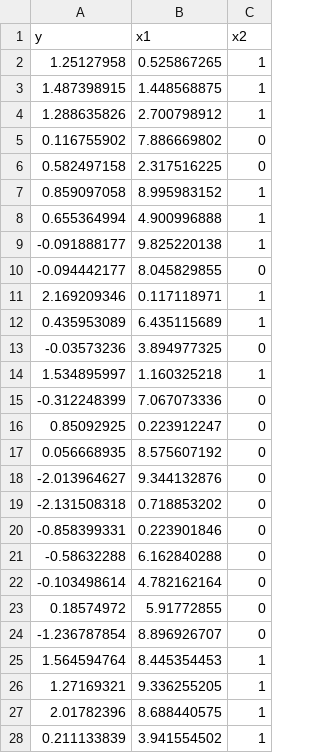
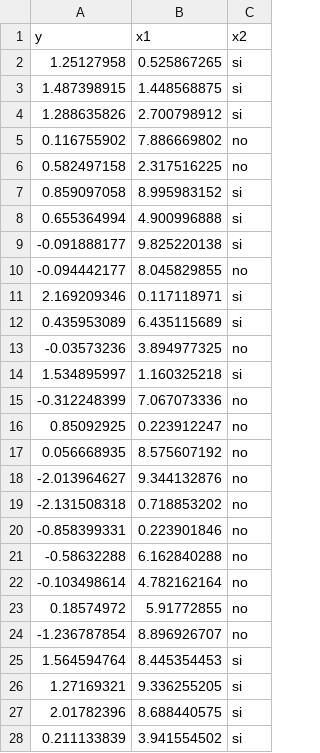
Before and after one commit to rogon666/UMSA, a CSV file: MLMLG/datos/ejercicio01.csv, drawn as a sheet; only a part is shown; the diff covers the shown part only.

Commit message:
Update ejercicio01.csv

```diff
--- a/MLMLG/datos/ejercicio01.csv
+++ b/MLMLG/datos/ejercicio01.csv
@@ -1,28 +1,28 @@
 y,x1,x2
-1.25127958,0.525867265,1
-1.487398915,1.448568875,1
-1.288635826,2.700798912,1
-0.116755902,7.886669802,0
-0.582497158,2.317516225,0
-0.859097058,8.995983152,1
-0.655364994,4.900996888,1
--0.091888177,9.825220138,1
--0.094442177,8.045829855,0
-2.169209346,0.117118971,1
-0.435953089,6.435115689,1
--0.03573236,3.894977325,0
-1.534895997,1.160325218,1
--0.312248399,7.067073336,0
-0.85092925,0.223912247,0
-0.056668935,8.575607192,0
--2.013964627,9.344132876,0
--2.131508318,0.718853202,0
--0.858399331,0.223901846,0
--0.58632288,6.162840288,0
--0.103498614,4.782162164,0
-0.18574972,5.91772855,0
--1.236787854,8.896926707,0
-1.564594764,8.445354453,1
-1.27169321,9.336255205,1
-2.01782396,8.688440575,1
-0.211133839,3.941554502,1
+1.25127958,0.525867265,si
+1.487398915,1.448568875,si
+1.288635826,2.700798912,si
+0.116755902,7.886669802,no
+0.582497158,2.317516225,no
+0.859097058,8.995983152,si
+0.655364994,4.900996888,si
+-0.091888177,9.825220138,si
+-0.094442177,8.045829855,no
+2.169209346,0.117118971,si
+0.435953089,6.435115689,si
+-0.03573236,3.894977325,no
+1.534895997,1.160325218,si
+-0.312248399,7.067073336,no
+0.85092925,0.223912247,no
+0.056668935,8.575607192,no
+-2.013964627,9.344132876,no
+-2.131508318,0.718853202,no
+-0.858399331,0.223901846,no
+-0.58632288,6.162840288,no
+-0.103498614,4.782162164,no
+0.18574972,5.91772855,no
+-1.236787854,8.896926707,no
+1.564594764,8.445354453,si
+1.27169321,9.336255205,si
+2.01782396,8.688440575,si
+0.211133839,3.941554502,si
```
Also changed, not shown: 3 edited cells elsewhere in this file.
